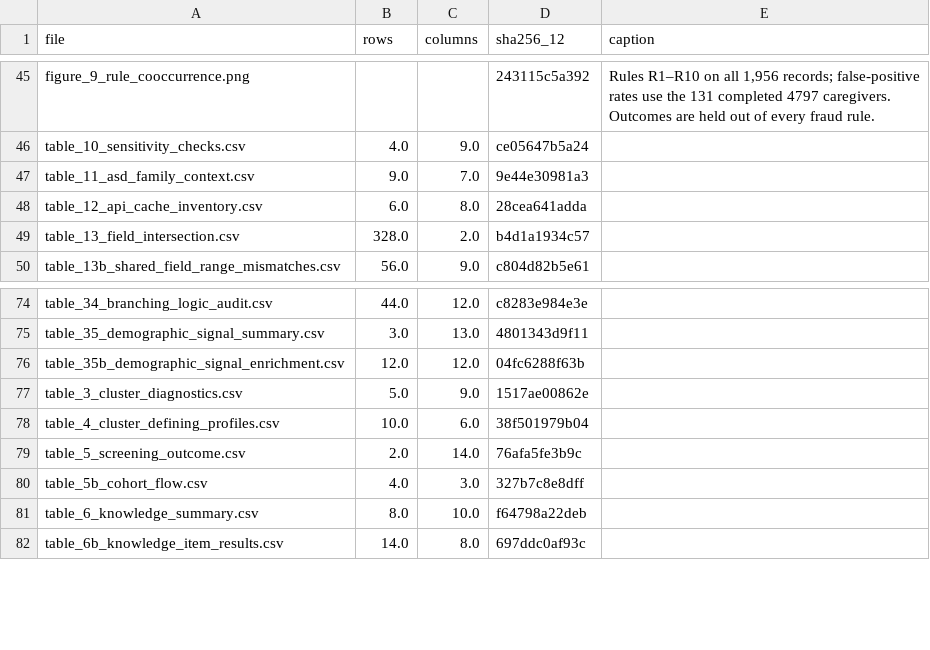
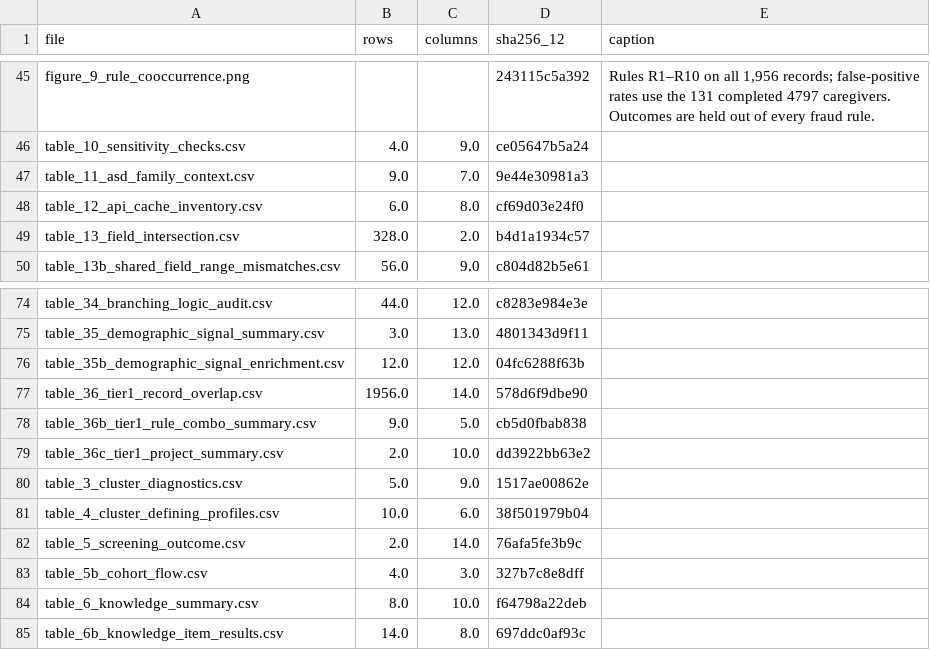
Before and after one commit to namo507/esd-redcap-metadata-watcher, a CSV file: projects/caregiver-cluster-analysis/Caregiver Outputs/output_manifest.csv, drawn as a sheet; only a part is shown, gaps mark what is left out.

```diff
--- a/projects/caregiver-cluster-analysis/Caregiver Outputs/output_manifest.csv
+++ b/projects/caregiver-cluster-analysis/Caregiver Outputs/output_manifest.csv
@@ -47,3 +47,3 @@ table_10_sensitivity_checks.csv,4.0,9.0,ce05647b5a24,
 table_11_asd_family_context.csv,9.0,7.0,9e44e30981a3,
-table_12_api_cache_inventory.csv,6.0,8.0,28cea641adda,
+table_12_api_cache_inventory.csv,6.0,8.0,cf69d03e24f0,
 table_13_field_intersection.csv,328.0,2.0,b4d1a1934c57,
@@ -76,2 +76,5 @@ table_35_demographic_signal_summary.csv,3.0,13.0,4801343d9f11,
 table_35b_demographic_signal_enrichment.csv,12.0,12.0,04fc6288f63b,
+table_36_tier1_record_overlap.csv,1956.0,14.0,578d6f9dbe90,
+table_36b_tier1_rule_combo_summary.csv,9.0,5.0,cb5d0fbab838,
+table_36c_tier1_project_summary.csv,2.0,10.0,dd3922bb63e2,
 table_3_cluster_diagnostics.csv,5.0,9.0,1517ae00862e,
```
Also changed, not shown: projects/caregiver-cluster-analysis/Caregiver Outputs/table_12_api_cache_inventory.csv, 7 other files.
